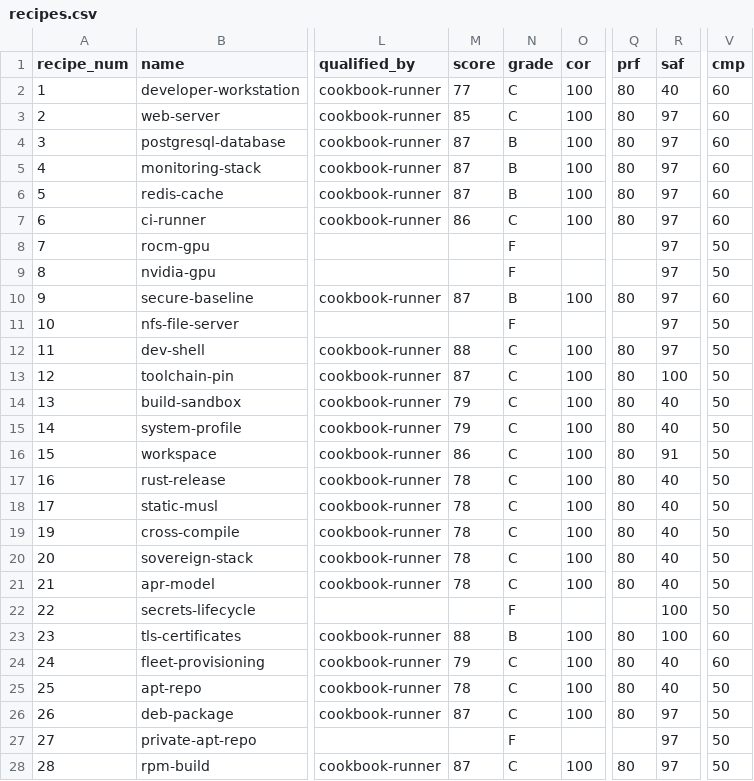
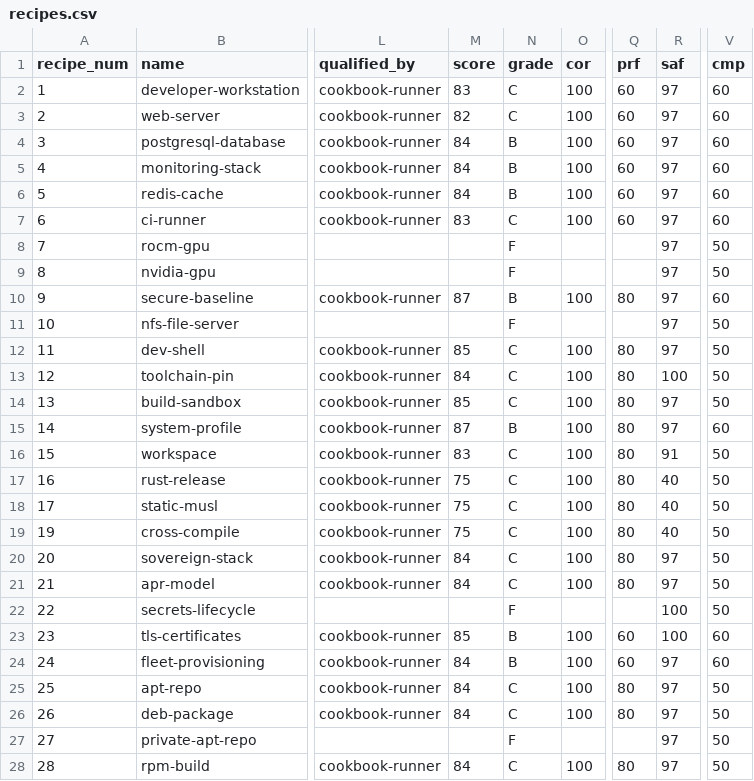
Before and after one commit to paiml/forjar-cookbook, a CSV file: docs/certifications/recipes.csv, drawn as a sheet; only a part is shown, gaps mark what is left out; the diff covers the shown part only; the diff names each change by its address in the sheet, - before the commit and + after, or states it on an @@ line.

```diff
--- a/docs/certifications/recipes.csv
+++ b/docs/certifications/recipes.csv
-M2 (score): 77
+M2 (score): 83
-Q2:Q7 (prf): 80
+Q2:Q7 (prf): 60
-R2 (saf): 40
+R2 (saf): 97
-M3 (score): 85
+M3 (score): 82
-M4:M6 (score): 87
+M4:M6 (score): 84
-M7 (score): 86
+M7 (score): 83
-M12 (score): 88
+M12 (score): 85
-M13 (score): 87
+M13 (score): 84
-M14 (score): 79
+M14 (score): 85
-R14:R15 (saf): 40
+R14:R15 (saf): 97
-M15 (score): 79
+M15 (score): 87
-N15 (grade): C
+N15 (grade): B
-V15 (cmp): 50
+V15 (cmp): 60
-M16 (score): 86
+M16 (score): 83
-M17:M19 (score): 78
+M17:M19 (score): 75
-M20:M21 (score): 78
+M20:M21 (score): 84
-R20:R21 (saf): 40
+R20:R21 (saf): 97
-M23 (score): 88
+M23 (score): 85
-Q23:Q24 (prf): 80
+Q23:Q24 (prf): 60
-M24 (score): 79
+M24 (score): 84
-N24 (grade): C
+N24 (grade): B
-R24:R25 (saf): 40
+R24:R25 (saf): 97
-M25 (score): 78
+M25 (score): 84
-M26 (score): 87
+M26 (score): 84
-M28 (score): 87
+M28 (score): 84
```
Also changed, not shown: 30 edited cells elsewhere in this file, 1 other file.
